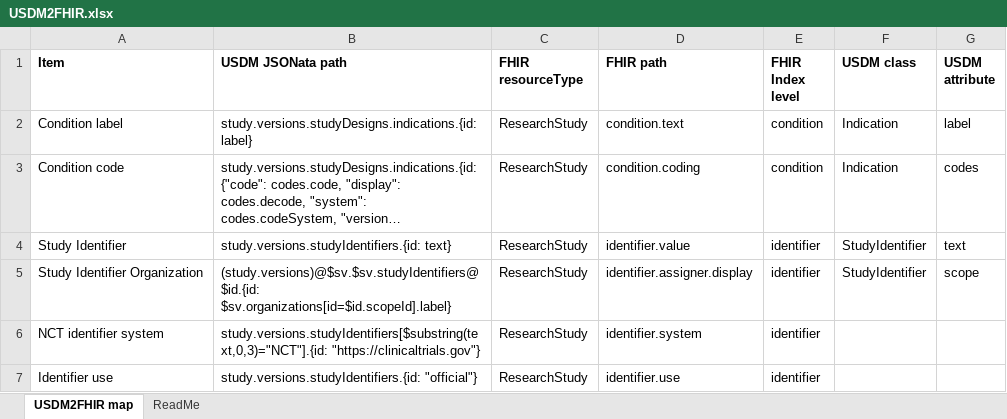
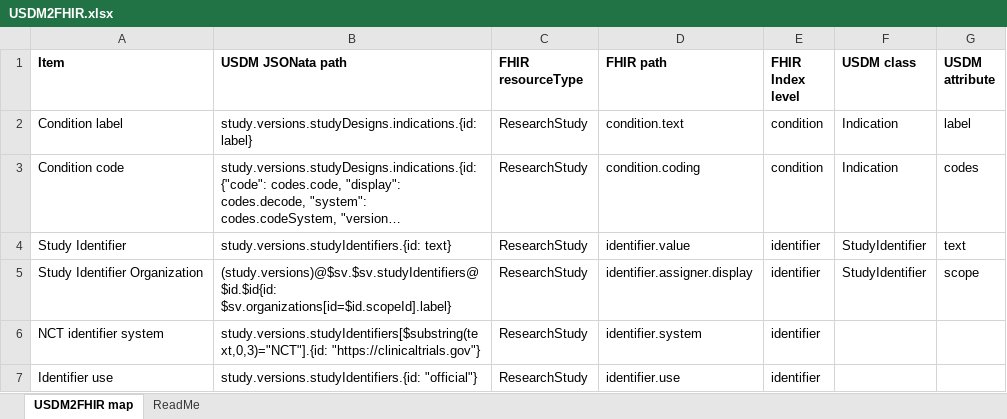
Before and after one commit to EfrosIonelu/USDM2FHIR, an Excel workbook: Map/USDM2FHIR.xlsx, sheet USDM2FHIR map, drawn as a sheet; only a part is shown; long unchanged cells end in …; values as stored, in another font and other column widths than the file's, no borders; the diff names each change by its address in the sheet, - before the commit and + after, or states it on an @@ line.

```diff
--- a/Map/USDM2FHIR.xlsx (sheet USDM2FHIR map)
+++ b/Map/USDM2FHIR.xlsx (sheet USDM2FHIR map)
-B5 (USDM JSONata path): (study.versions)@$sv.$sv.studyIdentifiers@$id.{id: $sv.organizations[id=$id.scopeId].label}
+B5 (USDM JSONata path): (study.versions)@$sv.$sv.studyIdentifiers@$id.$id{id: $sv.organizations[id=$id.scopeId].label}
```
Also changed, not shown: 3 other files.
